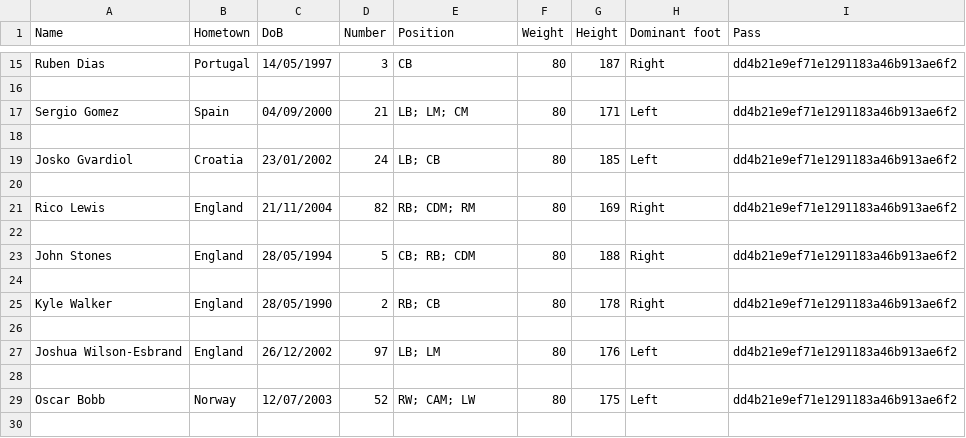
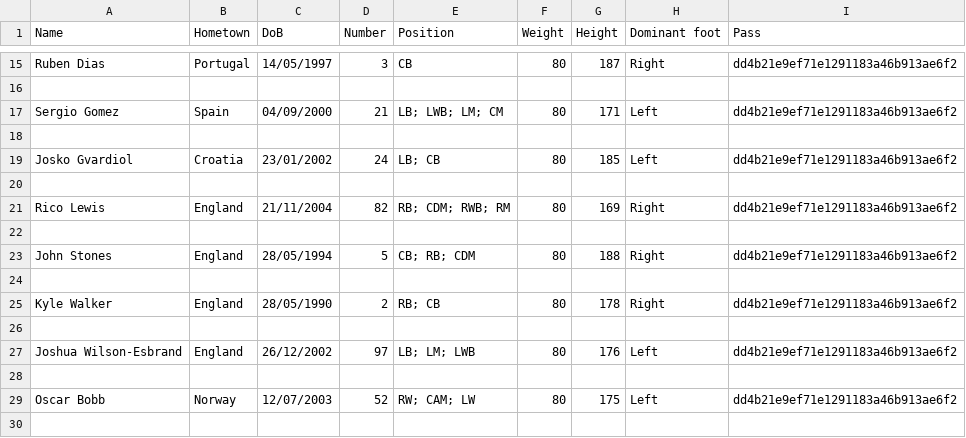
Before and after one commit to HTT5104/Do-an-co-so, a CSV file: Project_Do_an_co_so/src/project_do_an_co_so/CSV/Data.csv, drawn as a sheet; only a part is shown, gaps mark what is left out.

Commit message:
update_data

```diff
--- a/Project_Do_an_co_so/src/project_do_an_co_so/CSV/Data.csv
+++ b/Project_Do_an_co_so/src/project_do_an_co_so/CSV/Data.csv
@@ -16,3 +16,3 @@ Ruben Dias,Portugal,14/05/1997,3,CB,80,187,Right,dd4b21e9ef71e1291183a46b913ae6f
 ,,,,,,,,
-Sergio Gomez,Spain,04/09/2000,21,LB; LM; CM,80,171,Left,dd4b21e9ef71e1291183a46b913ae6f2
+Sergio Gomez,Spain,04/09/2000,21,LB; LWB; LM; CM,80,171,Left,dd4b21e9ef71e1291183a46b913ae6f2
 ,,,,,,,,
@@ -20,3 +20,3 @@ Josko Gvardiol,Croatia,23/01/2002,24,LB; CB,80,185,Left,dd4b21e9ef71e1291183a46b
 ,,,,,,,,
-Rico Lewis,England,21/11/2004,82,RB; CDM; RM,80,169,Right,dd4b21e9ef71e1291183a46b913ae6f2
+Rico Lewis,England,21/11/2004,82,RB; CDM; RWB; RM,80,169,Right,dd4b21e9ef71e1291183a46b913ae6f2
 ,,,,,,,,
@@ -26,3 +26,3 @@ Kyle Walker,England,28/05/1990,2,RB; CB,80,178,Right,dd4b21e9ef71e1291183a46b913
 ,,,,,,,,
-Joshua Wilson-Esbrand,England,26/12/2002,97,LB; LM,80,176,Left,dd4b21e9ef71e1291183a46b913ae6f2
+Joshua Wilson-Esbrand,England,26/12/2002,97,LB; LM; LWB,80,176,Left,dd4b21e9ef71e1291183a46b913ae6f2
 ,,,,,,,,
```
Also changed, not shown: Project_Do_an_co_so/Data/MC_(vs_WH).csv.
